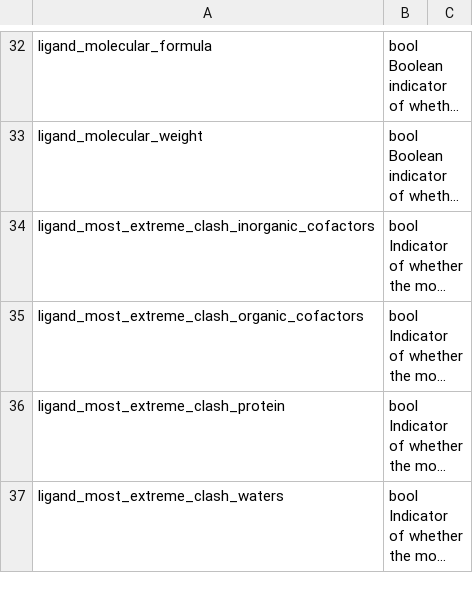
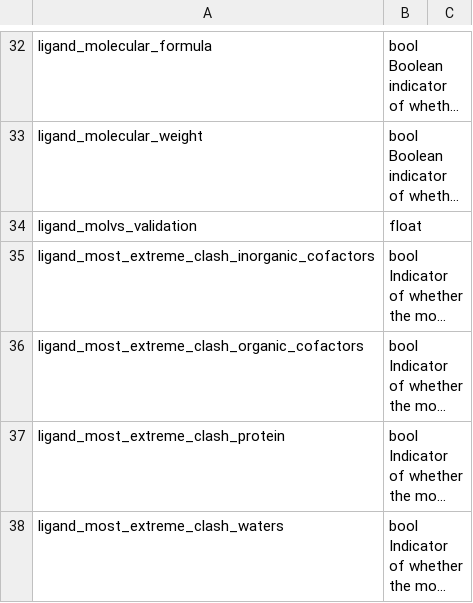
Before and after one commit to plinder-org/plinder, a TSV file: column_descriptions/posebusters_checks.tsv, drawn as a sheet; only a part is shown, gaps mark what is left out; long unchanged cells end in …; the diff names each change by its address in the sheet, - before the commit and + after, or states it on an @@ line.

Commit message:
fix: add posebusters descriptions

```diff
--- a/column_descriptions/posebusters_checks.tsv
+++ b/column_descriptions/posebusters_checks.tsv
+row 34: ligand_molvs_validation | float
```
